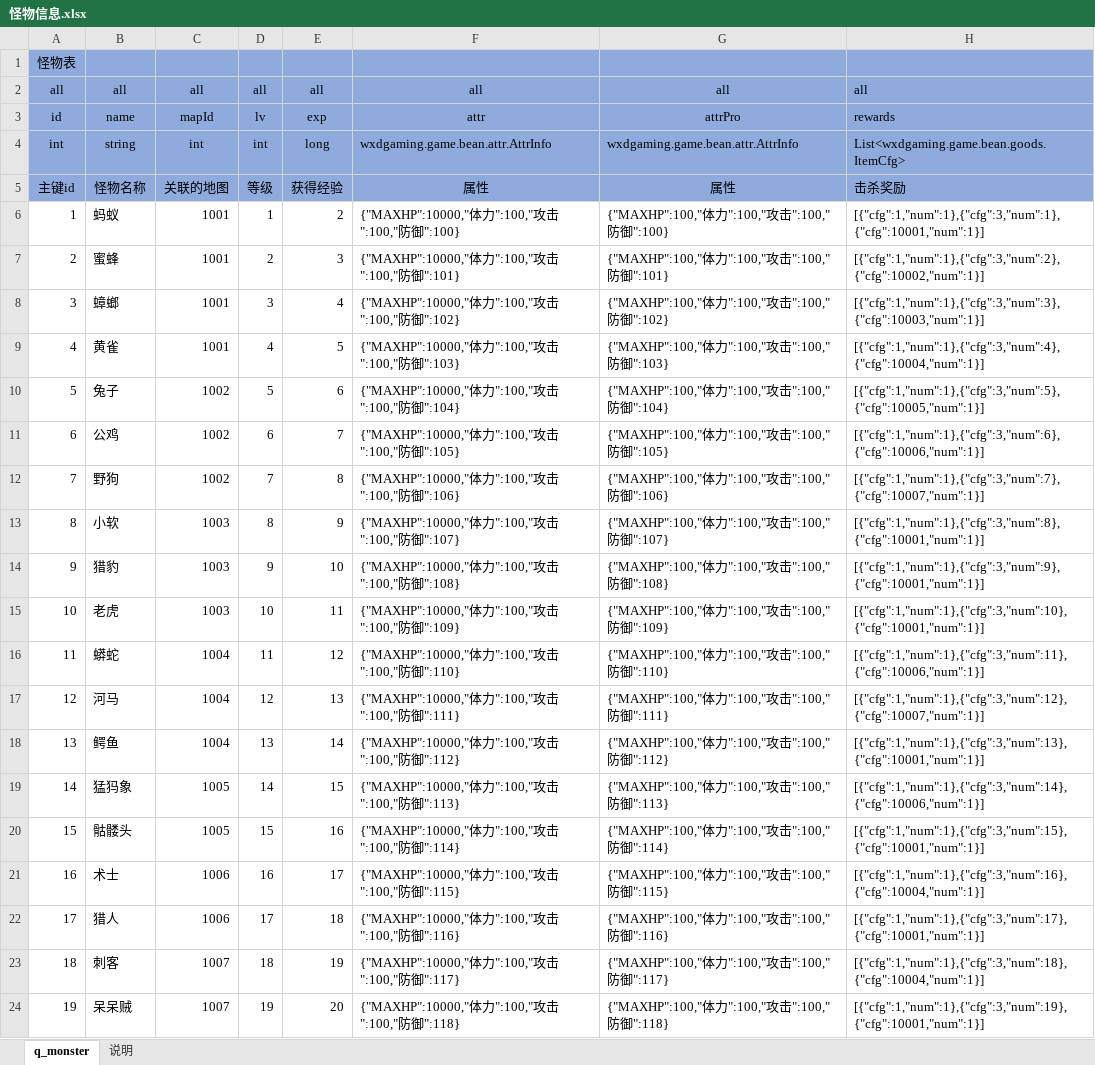
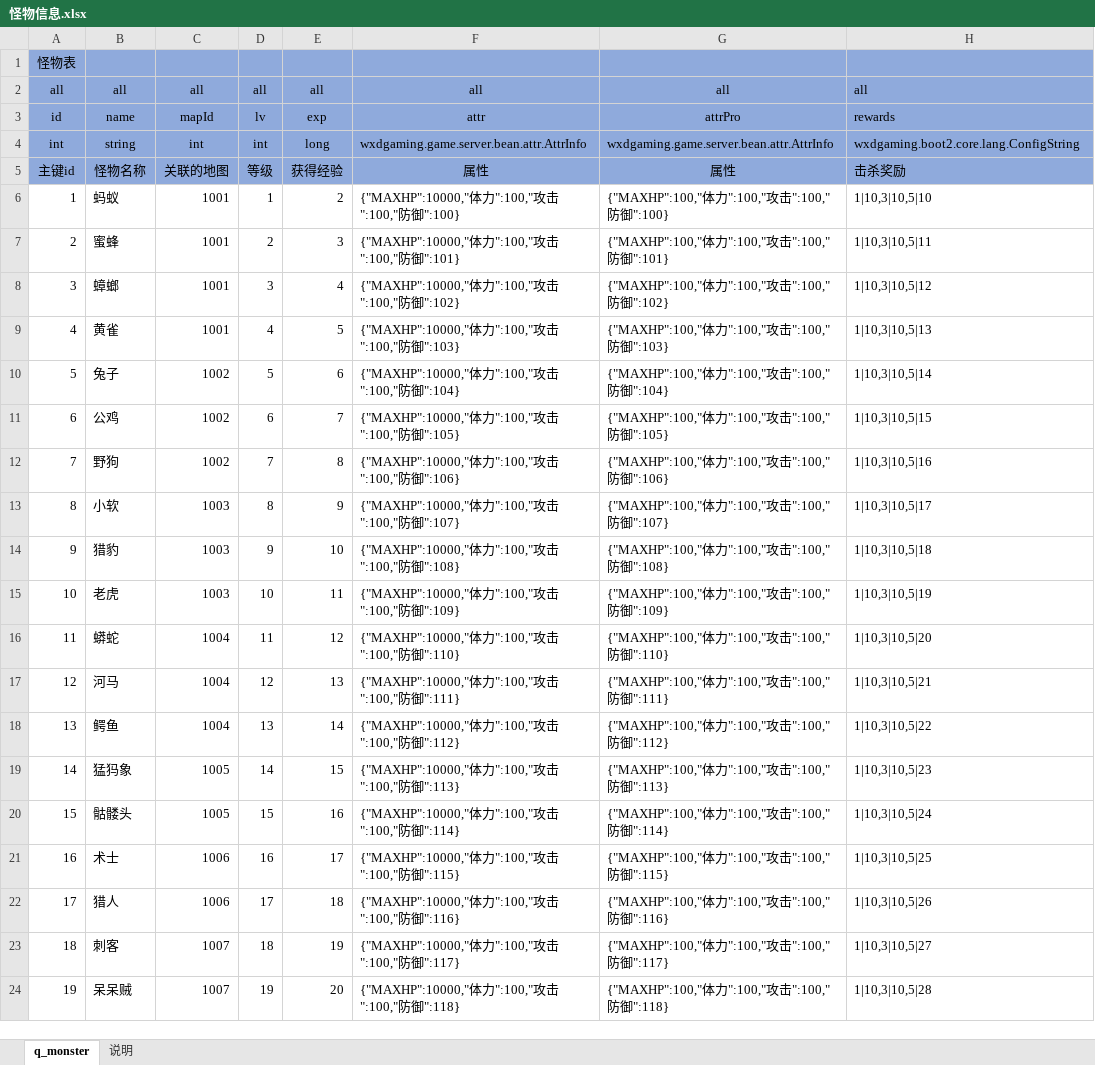
Before and after one commit to wxd-gaming/wxdgaming.boot2, an Excel workbook: wxdgaming.game.basic/src/main/cfg/怪物信息.xlsx, sheet q_monster, drawn as a sheet; values as stored, in another font and other column widths than the file's, no borders; conditional formats not drawn; the diff names each change by its address in the sheet, - before the commit and + after, or states it on an @@ line.

```diff
--- a/wxdgaming.game.basic/src/main/cfg/怪物信息.xlsx (sheet q_monster)
+++ b/wxdgaming.game.basic/src/main/cfg/怪物信息.xlsx (sheet q_monster)
-F4: wxdgaming.game.bean.attr.AttrInfo
+F4: wxdgaming.game.server.bean.attr.AttrInfo
-G4: wxdgaming.game.bean.attr.AttrInfo
+G4: wxdgaming.game.server.bean.attr.AttrInfo
-H4: List<wxdgaming.game.bean.goods.ItemCfg>
+H4: wxdgaming.boot2.core.lang.ConfigString
-H6: [{"cfg":1,"num":1},{"cfg":3,"num":1},{"cfg":10001,"num":1}]
+H6: 1|10,3|10,5|10
-H7: [{"cfg":1,"num":1},{"cfg":3,"num":2},{"cfg":10002,"num":1}]
+H7: 1|10,3|10,5|11
-H8: [{"cfg":1,"num":1},{"cfg":3,"num":3},{"cfg":10003,"num":1}]
+H8: 1|10,3|10,5|12
-H9: [{"cfg":1,"num":1},{"cfg":3,"num":4},{"cfg":10004,"num":1}]
+H9: 1|10,3|10,5|13
-H10: [{"cfg":1,"num":1},{"cfg":3,"num":5},{"cfg":10005,"num":1}]
+H10: 1|10,3|10,5|14
-H11: [{"cfg":1,"num":1},{"cfg":3,"num":6},{"cfg":10006,"num":1}]
+H11: 1|10,3|10,5|15
-H12: [{"cfg":1,"num":1},{"cfg":3,"num":7},{"cfg":10007,"num":1}]
+H12: 1|10,3|10,5|16
-H13: [{"cfg":1,"num":1},{"cfg":3,"num":8},{"cfg":10001,"num":1}]
+H13: 1|10,3|10,5|17
-H14: [{"cfg":1,"num":1},{"cfg":3,"num":9},{"cfg":10001,"num":1}]
+H14: 1|10,3|10,5|18
-H15: [{"cfg":1,"num":1},{"cfg":3,"num":10},{"cfg":10001,"num":1}]
+H15: 1|10,3|10,5|19
-H16: [{"cfg":1,"num":1},{"cfg":3,"num":11},{"cfg":10006,"num":1}]
+H16: 1|10,3|10,5|20
-H17: [{"cfg":1,"num":1},{"cfg":3,"num":12},{"cfg":10007,"num":1}]
+H17: 1|10,3|10,5|21
-H18: [{"cfg":1,"num":1},{"cfg":3,"num":13},{"cfg":10001,"num":1}]
+H18: 1|10,3|10,5|22
-H19: [{"cfg":1,"num":1},{"cfg":3,"num":14},{"cfg":10006,"num":1}]
+H19: 1|10,3|10,5|23
-H20: [{"cfg":1,"num":1},{"cfg":3,"num":15},{"cfg":10001,"num":1}]
+H20: 1|10,3|10,5|24
-H21: [{"cfg":1,"num":1},{"cfg":3,"num":16},{"cfg":10004,"num":1}]
+H21: 1|10,3|10,5|25
-H22: [{"cfg":1,"num":1},{"cfg":3,"num":17},{"cfg":10001,"num":1}]
+H22: 1|10,3|10,5|26
-H23: [{"cfg":1,"num":1},{"cfg":3,"num":18},{"cfg":10004,"num":1}]
+H23: 1|10,3|10,5|27
-H24: [{"cfg":1,"num":1},{"cfg":3,"num":19},{"cfg":10001,"num":1}]
+H24: 1|10,3|10,5|28
```
Also changed, not shown: wxdgaming.game.basic/src/main/cfg/任务成就.xlsx, wxdgaming.game.basic/src/main/cfg/玩家信息.xlsx, 8 other files.
